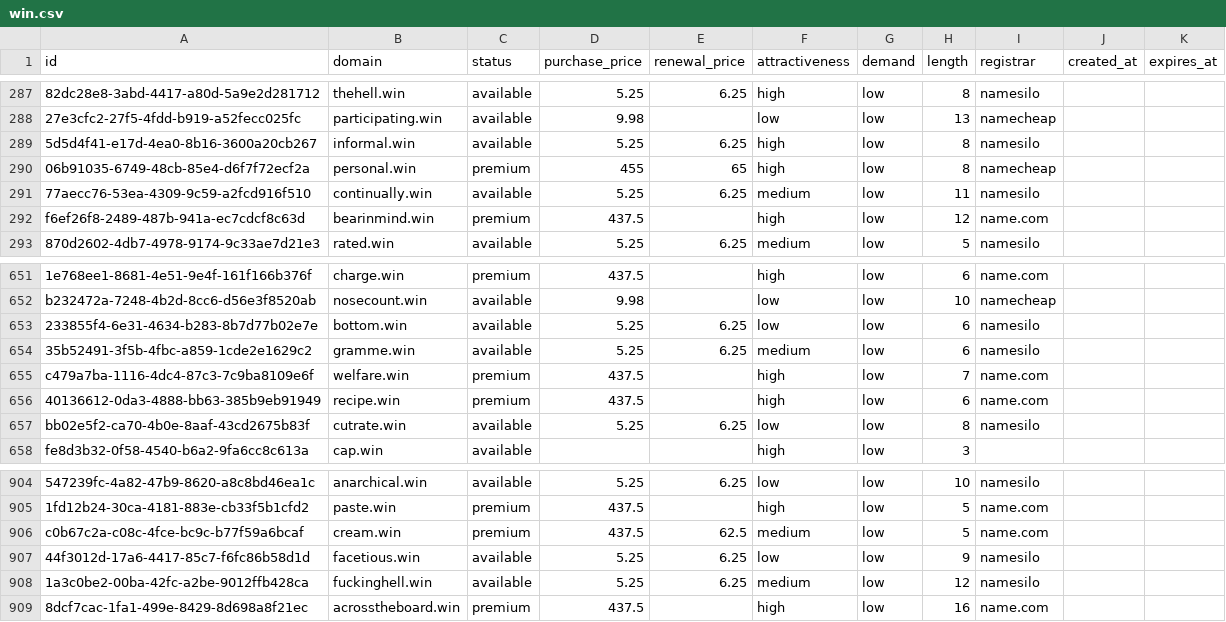
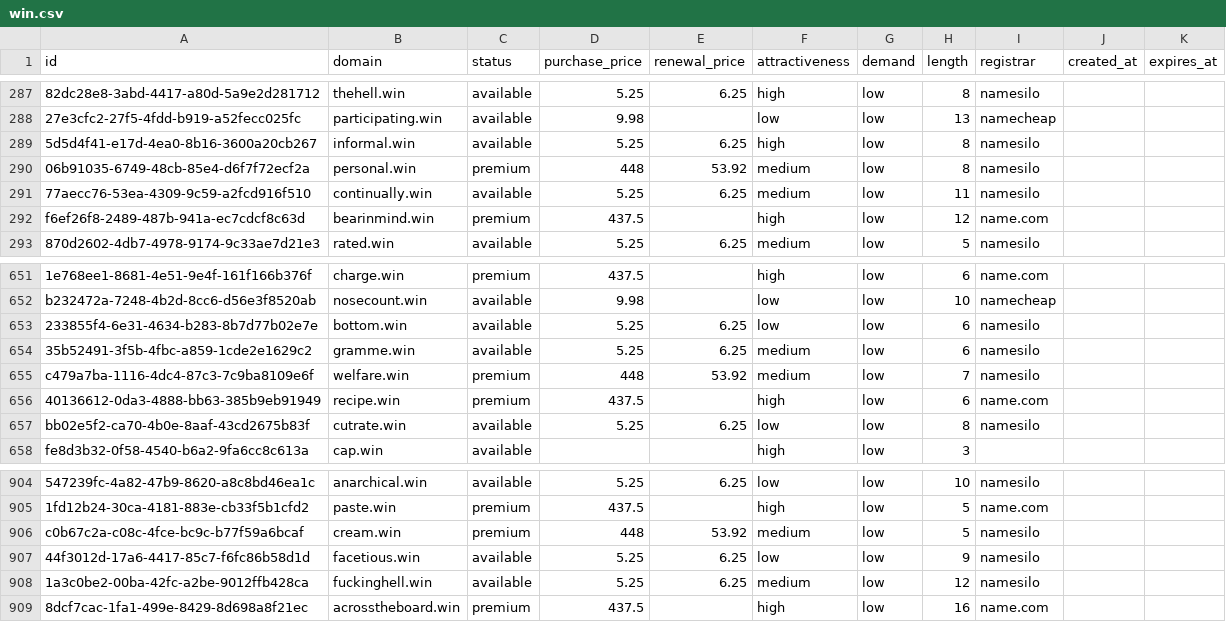
Before and after one commit to UniqueDomains/win-oneword-domains, a CSV file: win.csv, drawn as a sheet; only a part is shown, gaps mark what is left out; the diff names each change by its address in the sheet, - before the commit and + after, or states it on an @@ line.

Commit message:
Domains update

```diff
--- a/win.csv
+++ b/win.csv
-D290 (purchase_price): 455
+D290 (purchase_price): 448
-E290 (renewal_price): 65
+E290 (renewal_price): 53.92
-F290 (attractiveness): high
+F290 (attractiveness): medium
-I290 (registrar): namecheap
+I290 (registrar): namesilo
-D655 (purchase_price): 437.5
+D655 (purchase_price): 448
-E655 (renewal_price): (empty)
+E655 (renewal_price): 53.92
-F655 (attractiveness): high
+F655 (attractiveness): medium
-I655 (registrar): name.com
+I655 (registrar): namesilo
-D906 (purchase_price): 437.5
+D906 (purchase_price): 448
-E906 (renewal_price): 62.5
+E906 (renewal_price): 53.92
-I906 (registrar): name.com
+I906 (registrar): namesilo
```
Also changed, not shown: 4 other files.
